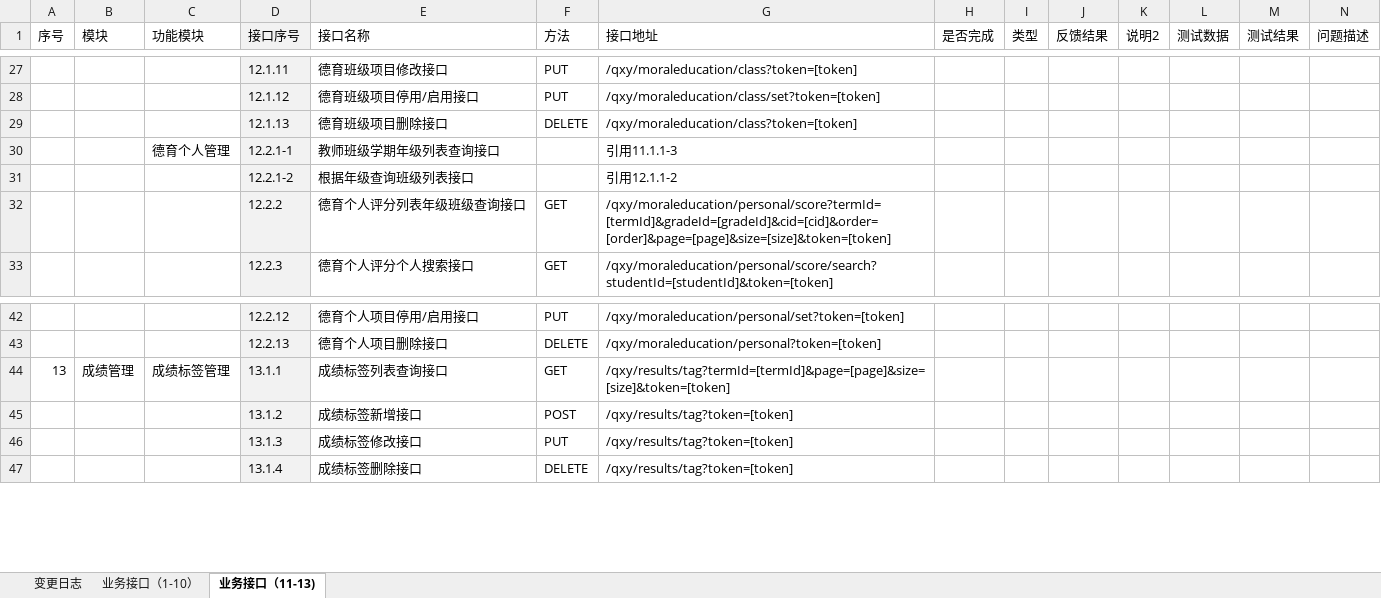
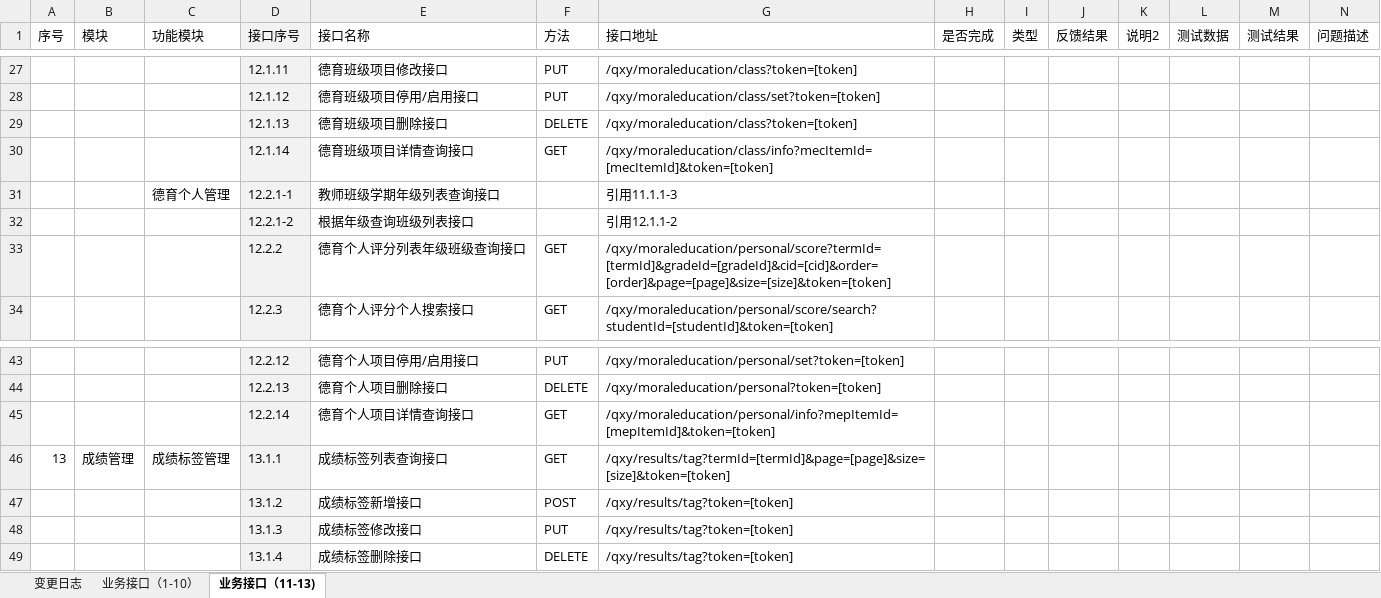
Before and after one commit to cnsuhao/ishome-taocode, an Excel workbook: biz/MC-MSC-Web/qxy接口定义文档2016-8-8/【千校云】接口列表.xlsx, sheet 业务接口（11-13), drawn as a sheet; only a part is shown, gaps mark what is left out; values as stored, in another font and other column widths than the file's, no borders; conditional formats not drawn; rows hold the shown columns only; the diff names each change by its address in the sheet, - before the commit and + after, or states it on an @@ line.

```diff
--- a/biz/MC-MSC-Web/qxy接口定义文档2016-8-8/【千校云】接口列表.xlsx (sheet 业务接口（11-13))
+++ b/biz/MC-MSC-Web/qxy接口定义文档2016-8-8/【千校云】接口列表.xlsx (sheet 业务接口（11-13))
+row 30:  |  |  | 12.1.14 | 德育班级项目详情查询接口 | GET | /qxy/moraleducation/class/info?mecItemId=[mecItemId]&token=[token]
+row 45:  |  |  | 12.2.14 | 德育个人项目详情查询接口 | GET | /qxy/moraleducation/personal/info?mepItemId=[mepItemId]&token=[token]
```
Also changed, not shown: sheet 变更日志, 1 other file.
